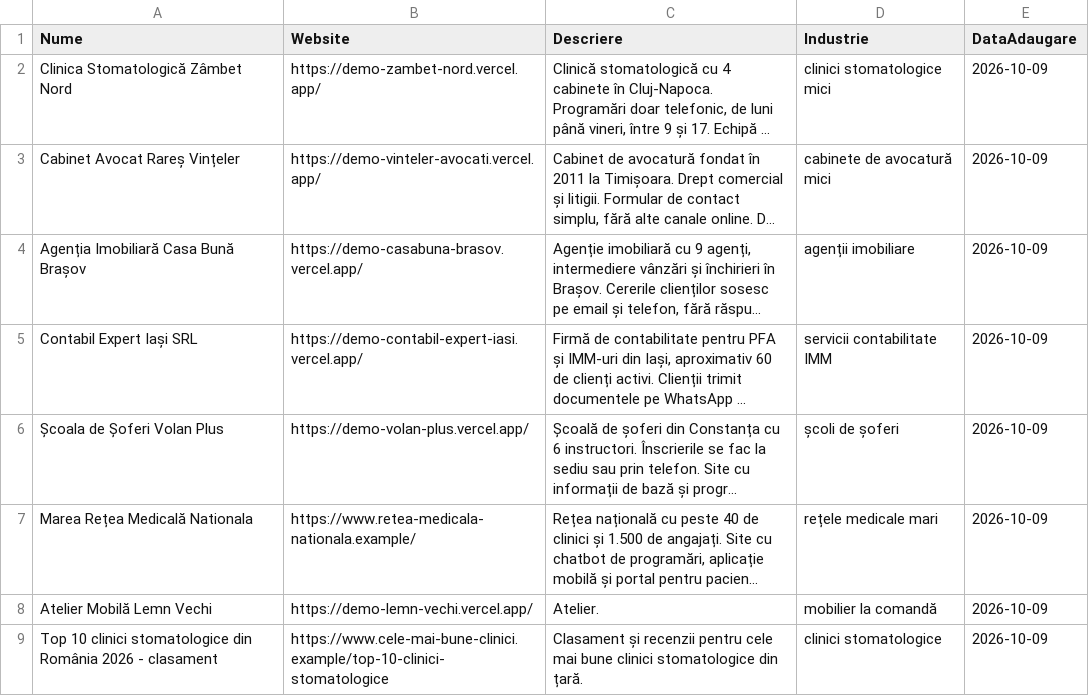
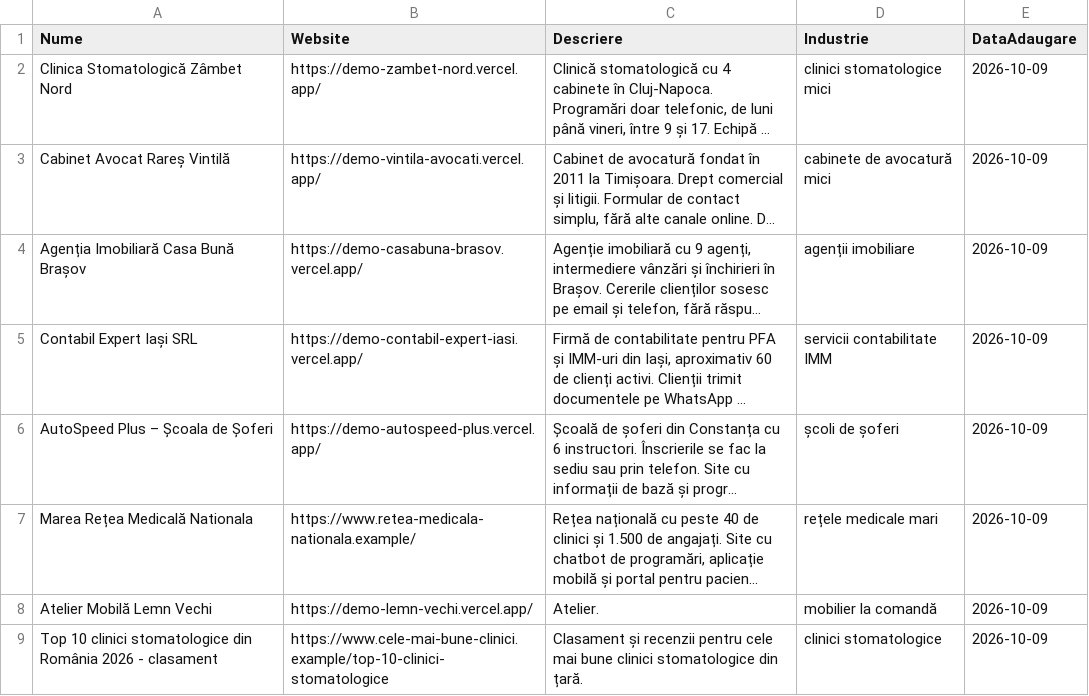
Before and after one commit to adelinalsidor/sales-funnel-b2b-n8n, a CSV file: companii-demo.csv, drawn as a sheet; long unchanged cells end in …; the diff names each change by its address in the sheet, - before the commit and + after, or states it on an @@ line.

```diff
--- a/companii-demo.csv
+++ b/companii-demo.csv
-A3 (Nume): Cabinet Avocat Rareș Vințeler
+A3 (Nume): Cabinet Avocat Rareș Vintilă
-B3 (Website): https://demo-vinteler-avocati.vercel.app/
+B3 (Website): https://demo-vintila-avocati.vercel.app/
-A6 (Nume): Școala de Șoferi Volan Plus
+A6 (Nume): AutoSpeed Plus – Școala de Șoferi
-B6 (Website): https://demo-volan-plus.vercel.app/
+B6 (Website): https://demo-autospeed-plus.vercel.app/
```
Also changed, not shown: 15 other files.
